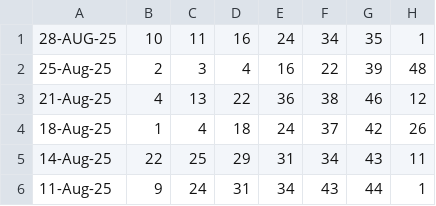
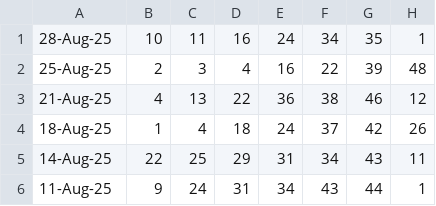
Before and after one commit to Websolution-sg/toto_predictor, a CSV file: totoResult.csv, drawn as a sheet; only a part is shown.

Commit message:
fix: Correct month abbreviation for August in date format

```diff
--- a/totoResult.csv
+++ b/totoResult.csv
@@ -1,2 +1,2 @@
-28-AUG-25,10,11,16,24,34,35,1
+28-Aug-25,10,11,16,24,34,35,1
 25-Aug-25,2,3,4,16,22,39,48
```
